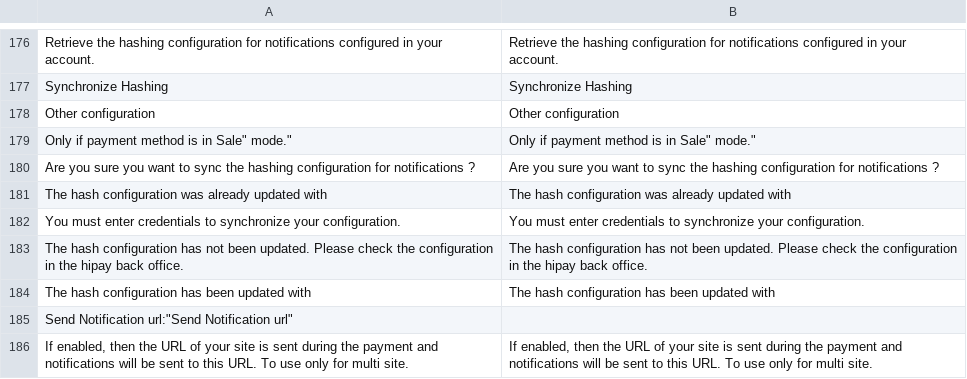
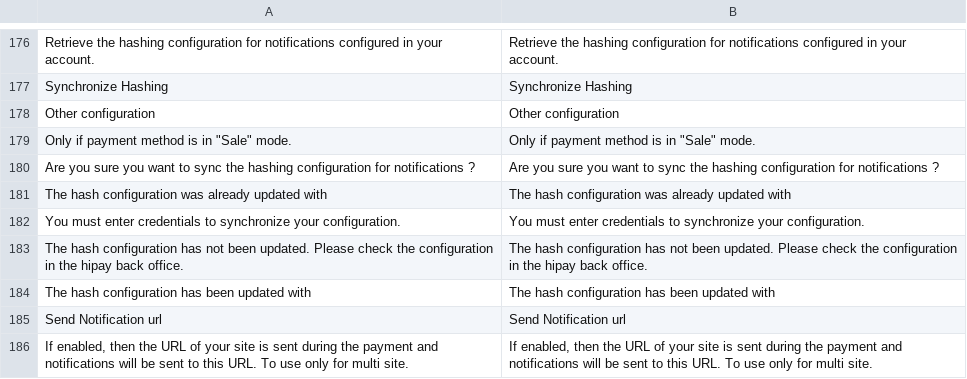
Before and after one commit to hipay/hipay-fullservice-sdk-magento1, a CSV file: src/app/locale/en_US/Allopass_Hipay.csv, drawn as a sheet; only a part is shown, gaps mark what is left out.

Commit message:
Fix translations

```diff
--- a/src/app/locale/en_US/Allopass_Hipay.csv
+++ b/src/app/locale/en_US/Allopass_Hipay.csv
@@ -178,3 +178,3 @@
 "Other configuration","Other configuration"
-"Only if payment method is in "Sale" mode.","Only if payment method is in "Sale" mode."
+"Only if payment method is in ""Sale"" mode.","Only if payment method is in ""Sale"" mode."
 "Are you sure you want to sync the hashing configuration for notifications ?","Are you sure you want to sync the hashing configuration for notifications ?"
@@ -184,3 +184,3 @@
 "The hash configuration has been updated with ","The hash configuration has been updated with "
-"Send Notification url":"Send Notification url"
+"Send Notification url","Send Notification url"
 "If enabled, then the URL of your site is sent during the payment and notifications will be sent to this URL. To use only for multi site.","If enabled, then the URL of your site is sent during the payment and notifications will be sent to this URL. To use only for multi site."
```
Also changed, not shown: src/app/locale/fr_FR/Allopass_Hipay.csv.
